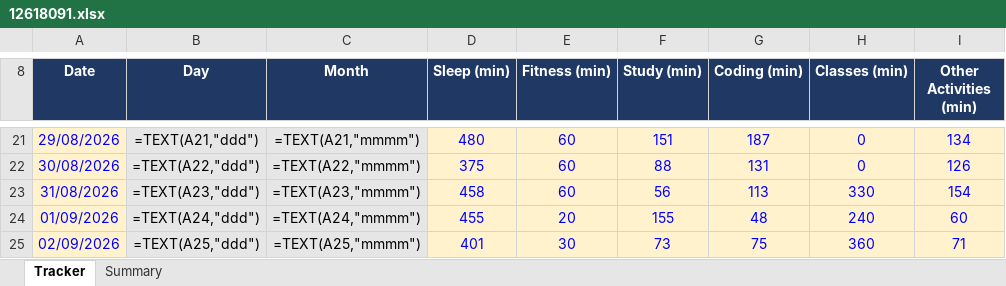
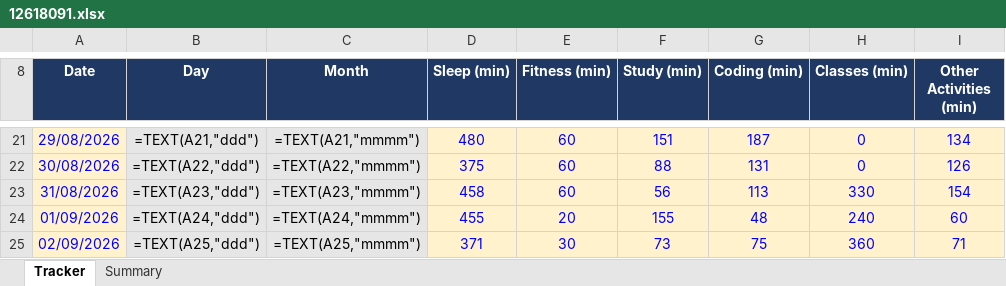
Before and after one commit to Prince160000/Cap776, an Excel workbook: 12618091.xlsx, sheet Tracker, drawn as a sheet; only a part is shown, gaps mark what is left out; values as stored, in another font and other column widths than the file's, no borders; formulas without a stored value are shown as written; conditional formats not drawn; the diff names each change by its address in the sheet, - before the commit and + after, or states it on an @@ line.

Commit message:
Update tracker 2026-09-02 (12/13): correct Sleep

```diff
--- a/12618091.xlsx (sheet Tracker)
+++ b/12618091.xlsx (sheet Tracker)
-D25 (Sleep (min)): 401
+D25 (Sleep (min)): 371
```
